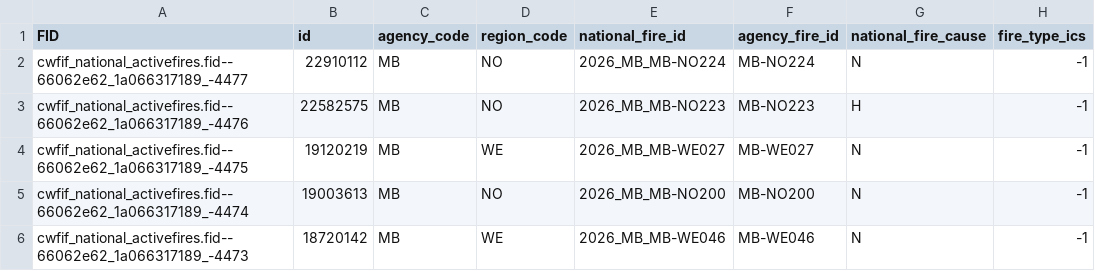
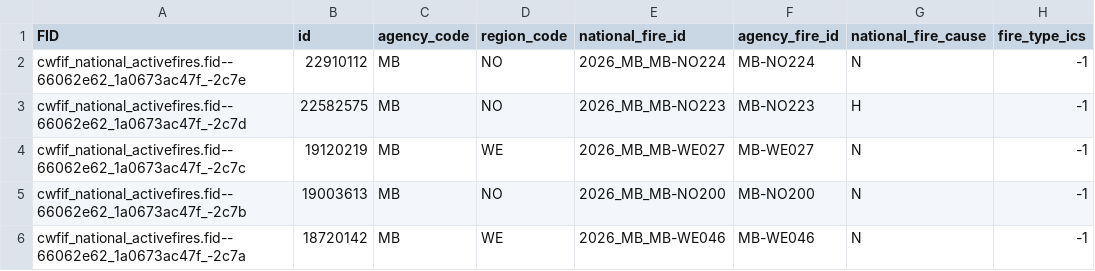
Before and after one commit to jagius/cda-air-quality-compiler, a CSV file: docs/active_fires_mb.csv, drawn as a sheet; only a part is shown; the diff names each change by its address in the sheet, - before the commit and + after, or states it on an @@ line.

```diff
--- a/docs/active_fires_mb.csv
+++ b/docs/active_fires_mb.csv
-A2 (FID): cwfif_national_activefires.fid--66062e62_1a066317189_-4477
+A2 (FID): cwfif_national_activefires.fid--66062e62_1a0673ac47f_-2c7e
-A3 (FID): cwfif_national_activefires.fid--66062e62_1a066317189_-4476
+A3 (FID): cwfif_national_activefires.fid--66062e62_1a0673ac47f_-2c7d
-A4 (FID): cwfif_national_activefires.fid--66062e62_1a066317189_-4475
+A4 (FID): cwfif_national_activefires.fid--66062e62_1a0673ac47f_-2c7c
-A5 (FID): cwfif_national_activefires.fid--66062e62_1a066317189_-4474
+A5 (FID): cwfif_national_activefires.fid--66062e62_1a0673ac47f_-2c7b
-A6 (FID): cwfif_national_activefires.fid--66062e62_1a066317189_-4473
+A6 (FID): cwfif_national_activefires.fid--66062e62_1a0673ac47f_-2c7a
```
Also changed, not shown: docs/active_fires.csv, docs/active_fires_ab.csv, 7 other files.
